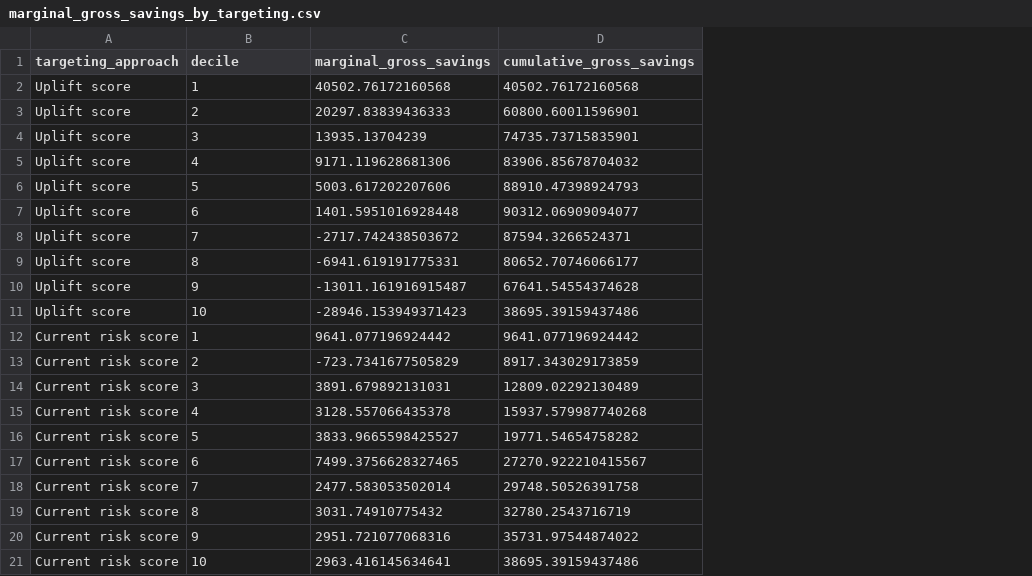
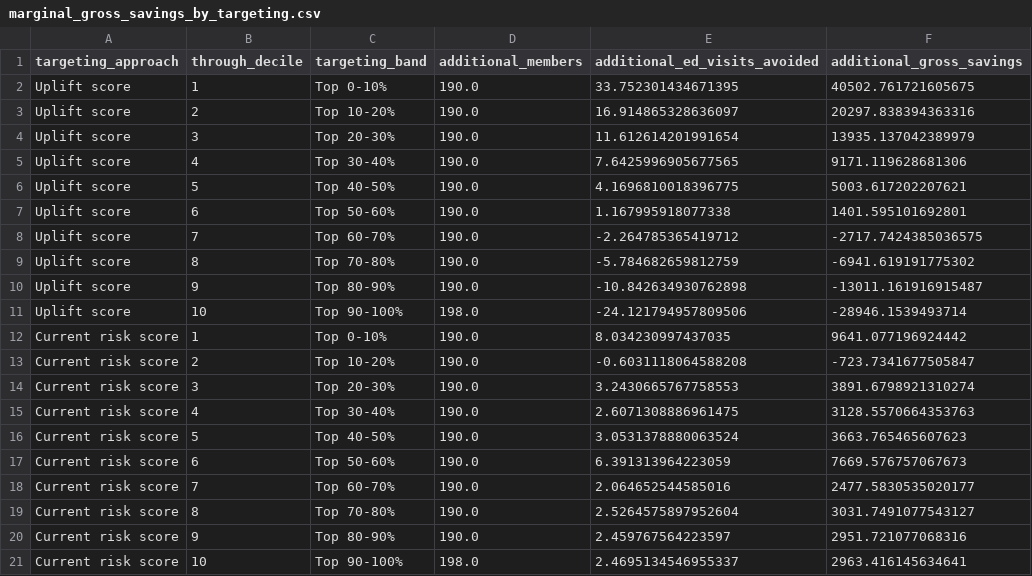
Before and after one commit to ndesai777777/prism_repo, a CSV file: Outputs/Uplift_Funds/Python/X-Learner/XGBoost/marginal_gross_savings_by_targeting.csv, drawn as a sheet; removed rows and columns are numbered as before the commit, all else as after; the diff names each change by its address in the sheet, - before the commit and + after, or states it on an @@ line.

```diff
--- a/Outputs/Uplift_Funds/Python/X-Learner/XGBoost/marginal_gross_savings_by_targeting.csv
+++ b/Outputs/Uplift_Funds/Python/X-Learner/XGBoost/marginal_gross_savings_by_targeting.csv
-column C (marginal_gross_savings), rows 2-21: 40502.76172160568 | 20297.83839436333 | 13935.13704239 | 9171.119628681306 | 5003.617202207606 | 1401.5951016928448 | -2717.742438503672 | -6941.619191775331 | -13011.161916915487 | -28946.153949371423 | 9641.077196924442 | -723.7341677505829 | 3891.679892131031 | 3128.557066435378 | 3833.9665598425527 | 7499.3756628327465 | 2477.583053502014 | 3031.74910775432 | 2951.721077068316 | 2963.416145634641
-column D (cumulative_gross_savings), rows 2-21: 40502.76172160568 | 60800.60011596901 | 74735.73715835901 | 83906.85678704032 | 88910.47398924793 | 90312.06909094077 | 87594.3266524371 | 80652.70746066177 | 67641.54554374628 | 38695.39159437486 | 9641.077196924442 | 8917.343029173859 | 12809.02292130489 | 15937.579987740268 | 19771.54654758282 | 27270.922210415567 | 29748.50526391758 | 32780.2543716719 | 35731.97544874022 | 38695.39159437486
+column C (targeting_band), rows 2-21: Top 0-10% | Top 10-20% | Top 20-30% | Top 30-40% | Top 40-50% | Top 50-60% | Top 60-70% | Top 70-80% | Top 80-90% | Top 90-100% | Top 0-10% | Top 10-20% | Top 20-30% | Top 30-40% | Top 40-50% | Top 50-60% | Top 60-70% | Top 70-80% | Top 80-90% | Top 90-100%
+column D (additional_members), rows 2-21: 190.0 | 190.0 | 190.0 | 190.0 | 190.0 | 190.0 | 190.0 | 190.0 | 190.0 | 198.0 | 190.0 | 190.0 | 190.0 | 190.0 | 190.0 | 190.0 | 190.0 | 190.0 | 190.0 | 198.0
+column E (additional_ed_visits_avoided), rows 2-21: 33.752301434671395 | 16.914865328636097 | 11.612614201991654 | 7.6425996905677565 | 4.1696810018396775 | 1.167995918077338 | -2.264785365419712 | -5.784682659812759 | -10.842634930762898 | -24.121794957809506 | 8.034230997437035 | -0.6031118064588208 | 3.2430665767758553 | 2.6071308886961475 | 3.0531378880063524 | 6.391313964223059 | 2.064652544585016 | 2.5264575897952604 | 2.459767564223597 | 2.4695134546955337
+column F (additional_gross_savings), rows 2-21: 40502.761721605675 | 20297.838394363316 | 13935.137042389979 | 9171.119628681306 | 5003.617202207621 | 1401.595101692801 | -2717.7424385036575 | -6941.619191775302 | -13011.161916915487 | -28946.1539493714 | 9641.077196924442 | -723.7341677505847 | 3891.6798921310274 | 3128.5570664353763 | 3663.765465607623 | 7669.576757067673 | 2477.5830535020177 | 3031.7491077543127 | 2951.721077068316 | 2963.416145634641
-B1: decile
+B1: through_decile
```
Also changed, not shown: Outputs/Uplift_Funds/Python/X-Learner/XGBoost/cumulative_gross_savings_by_targeting.csv, Outputs/Uplift_Funds/Python/X-Learner/XGBoost/marginal_gross_savings_advantage_vs_current_risk.csv, 11 other files.
